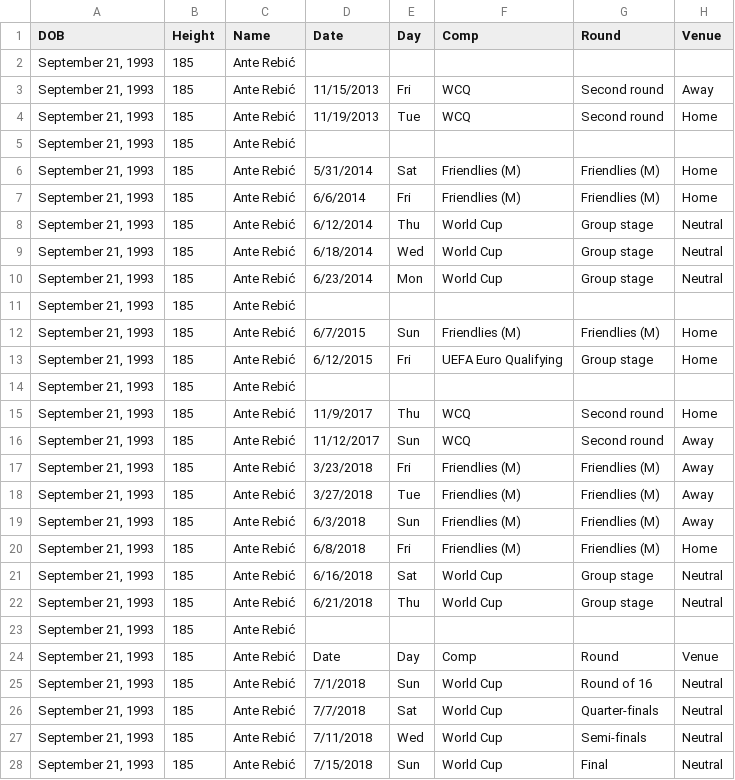
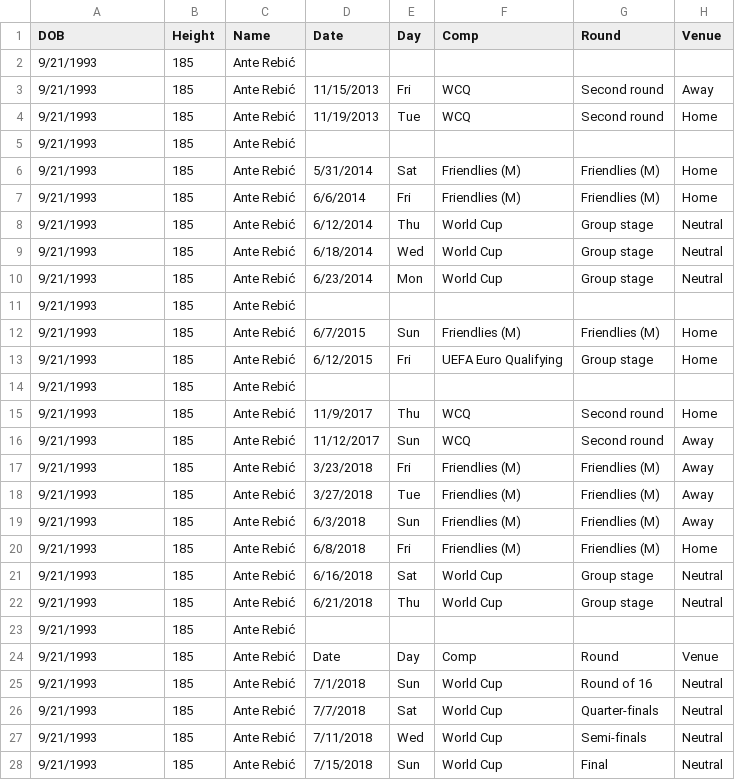
Before and after one commit to Oscar-Cortes/EuroCup2024NECAXALEGENDS, a CSV file: FBREF/10.csv, drawn as a sheet; only a part is shown; the diff covers the shown part only; the diff names each change by its address in the sheet, - before the commit and + after, or states it on an @@ line.

Commit message:
Add files via upload

```diff
--- a/FBREF/10.csv
+++ b/FBREF/10.csv
-A2:A28 (DOB): September 21, 1993
+A2:A28 (DOB): 9/21/1993
```
Also changed, not shown: 23 edited cells elsewhere in this file.
